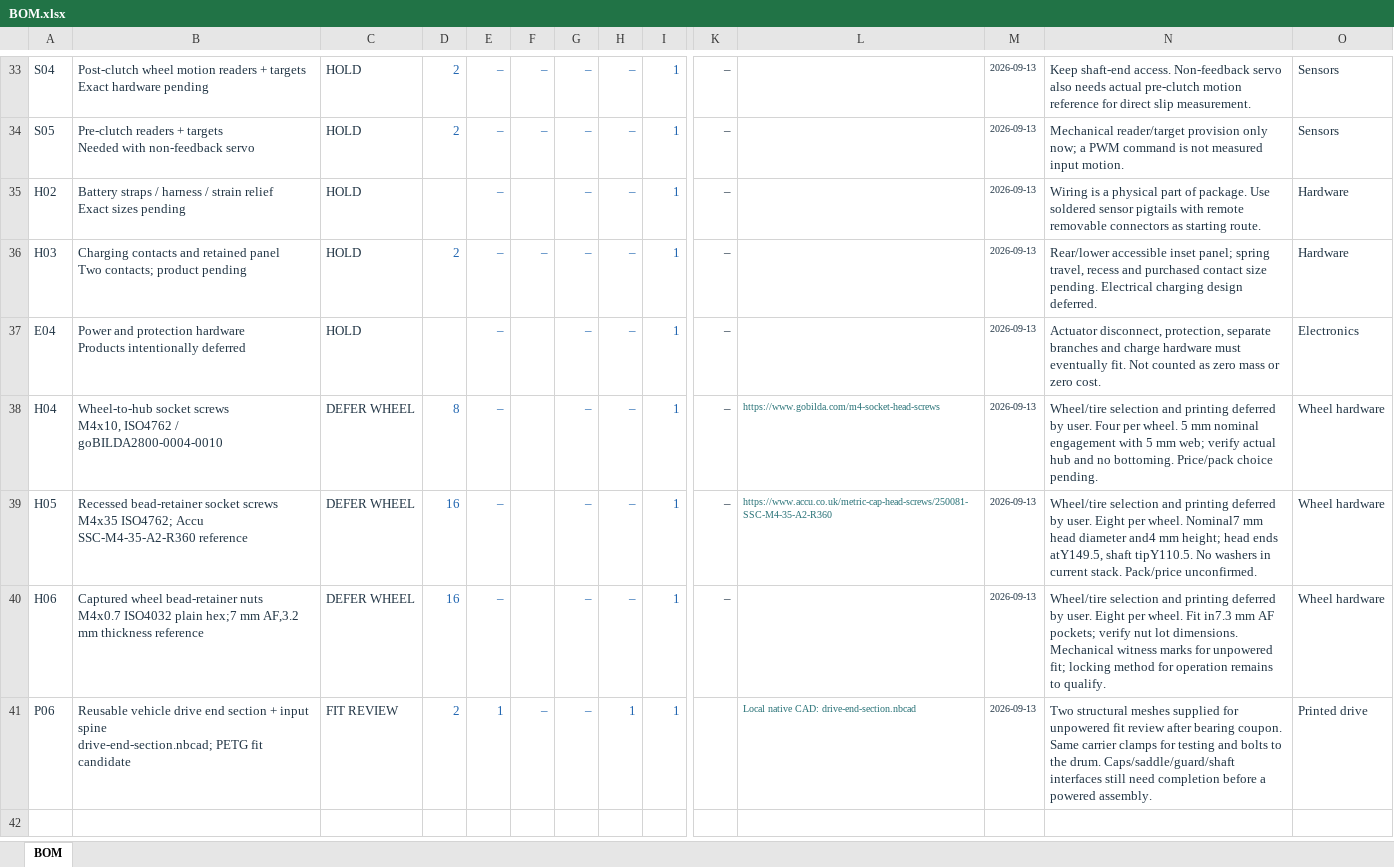
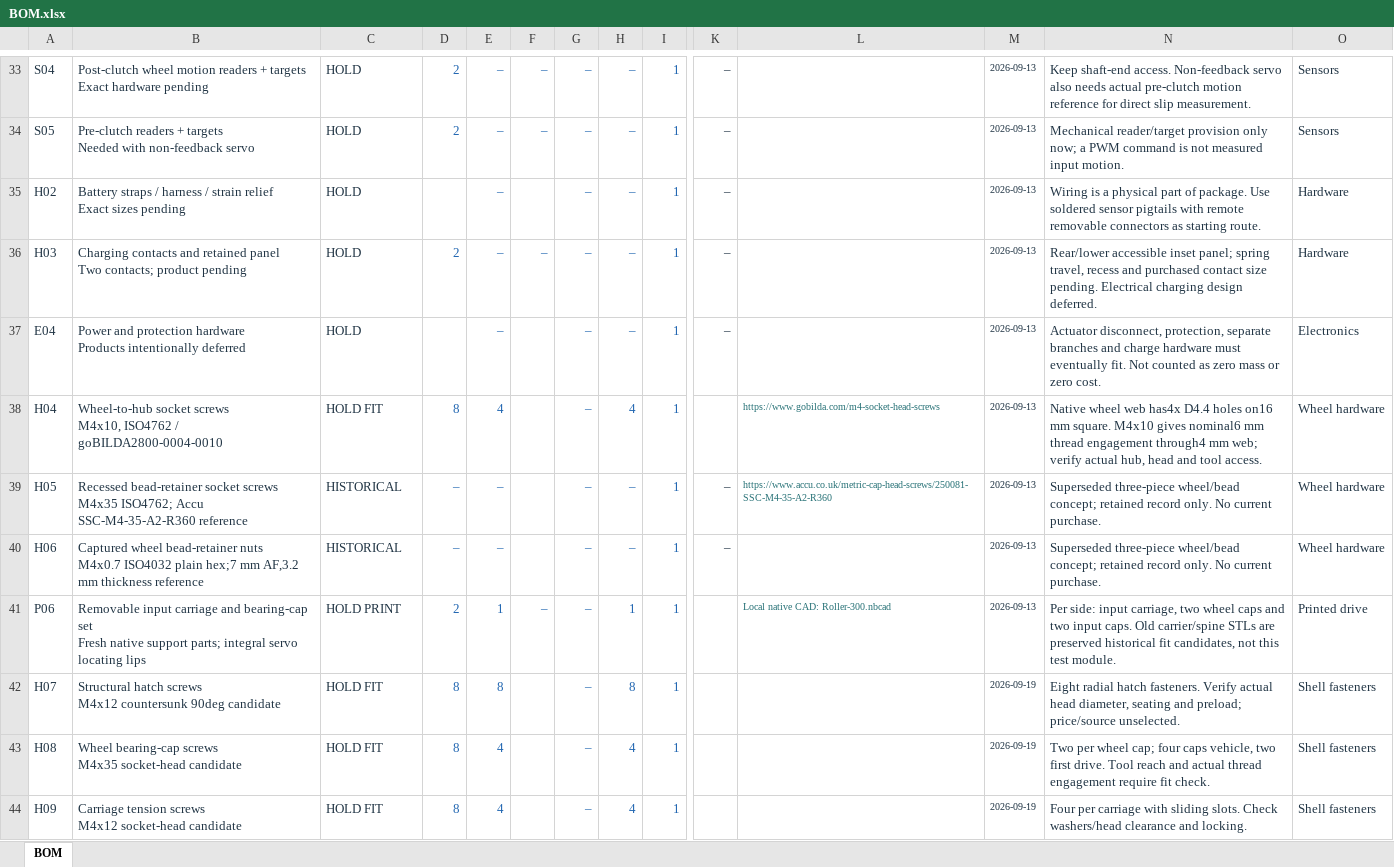
Before and after one commit to jeffglousher/Roller-300, an Excel workbook: BOM.xlsx, sheet BOM, drawn as a sheet; only a part is shown, gaps mark what is left out; values as stored, in another font and other column widths than the file's, no borders; conditional formats and table styles not drawn; rows hold the shown columns only; ↵ is a line break in a cell; the diff covers the shown part only; the diff names each change by its address in the sheet, - before the commit and + after, or states it on an @@ line.

Commit message:
Replace inherited frame with shell-first barrel and structural hatch

```diff
--- a/BOM.xlsx (sheet BOM)
+++ b/BOM.xlsx (sheet BOM)
-C38: DEFER WHEEL
+C38: HOLD FIT
-E38: –
+E38: 4
-H38: –
+H38: 4
-K38: –
+K38: (empty)
-N38: Wheel/tire selection and printing deferred by user. Four per wheel. 5 mm nominal engagement with 5 mm web; verify actual hub and no bottoming. Price/pack choice pending.
+N38: Native wheel web has4x D4.4 holes on16 mm square. M4x10 gives nominal6 mm thread engagement through4 mm web; verify actual hub, head and tool access.
-C39:C40: DEFER WHEEL
+C39:C40: HISTORICAL
-D39:D40: 16
+D39:D40: –
-N39: Wheel/tire selection and printing deferred by user. Eight per wheel. Nominal7 mm head diameter and4 mm height; head ends atY149.5, shaft tipY110.5. No washers in current stack. Pack/price unconfirmed.
+N39: Superseded three-piece wheel/bead concept; retained record only. No current purchase.
-N40: Wheel/tire selection and printing deferred by user. Eight per wheel. Fit in7.3 mm AF pockets; verify nut lot dimensions. Mechanical witness marks for unpowered fit; locking method for operation remains to qualify.
+N40: Superseded three-piece wheel/bead concept; retained record only. No current purchase.
-B41: Reusable vehicle drive end section + input spine ↵ drive-end-section.nbcad; PETG fit candidate
+B41: Removable input carriage and bearing-cap set ↵ Fresh native support parts; integral servo locating lips
-C41: FIT REVIEW
+C41: HOLD PRINT
-L41: Local native CAD: drive-end-section.nbcad
+L41: Local native CAD: Roller-300.nbcad
-N41: Two structural meshes supplied for unpowered fit review after bearing coupon. Same carrier clamps for testing and bolts to the drum. Caps/saddle/guard/shaft interfaces still need completion before a powered assembly.
+N41: Per side: input carriage, two wheel caps and two input caps. Old carrier/spine STLs are preserved historical fit candidates, not this test module.
+row 42: H07 | Structural hatch screws ↵ M4x12 countersunk 90deg candidate | HOLD FIT | 8 | 8 |  | – | 8 | 1 |  |  | 2026-09-19 | Eight radial hatch fasteners. Verify actual head diameter, seating and preload; price/source unselected. | Shell fasteners
+row 43: H08 | Wheel bearing-cap screws ↵ M4x35 socket-head candidate | HOLD FIT | 8 | 4 |  | – | 4 | 1 |  |  | 2026-09-19 | Two per wheel cap; four caps vehicle, two first drive. Tool reach and actual thread engagement require fit check. | Shell fasteners
+row 44: H09 | Carriage tension screws ↵ M4x12 socket-head candidate | HOLD FIT | 8 | 4 |  | – | 4 | 1 |  |  | 2026-09-19 | Four per carriage with sliding slots. Check washers/head clearance and locking. | Shell fasteners
```
Also changed, not shown: 7 added rows and 27 edited cells elsewhere in this sheet, 42 other files.
